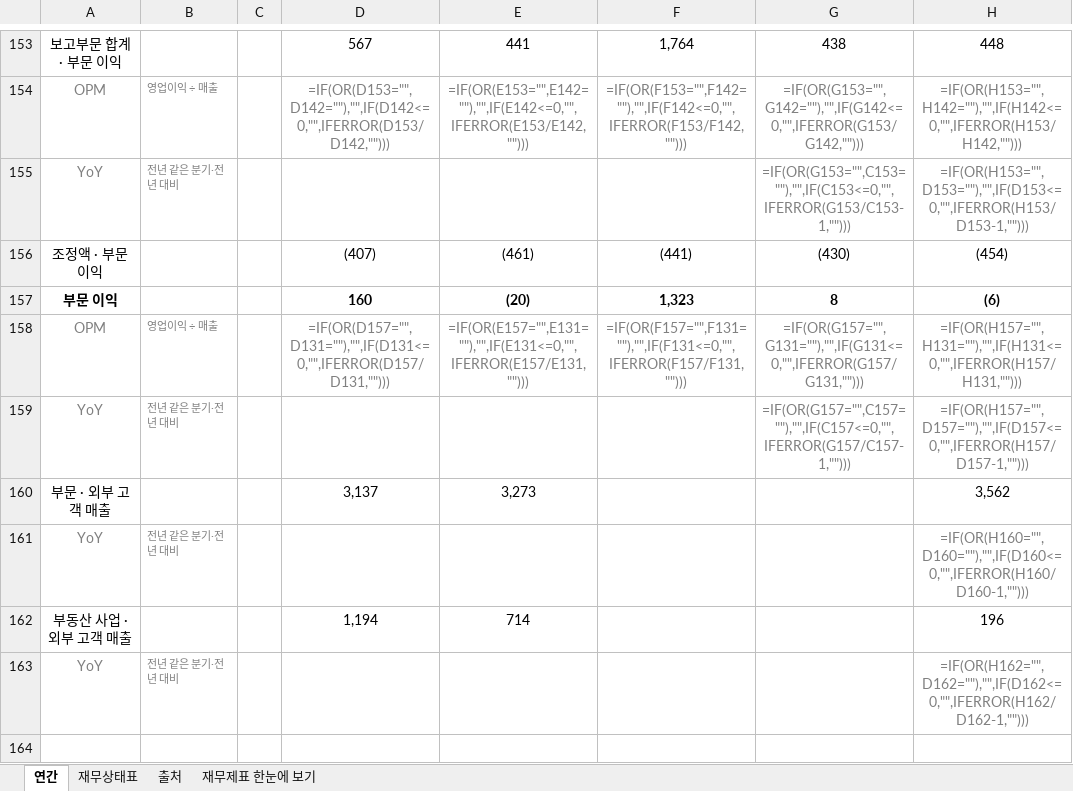
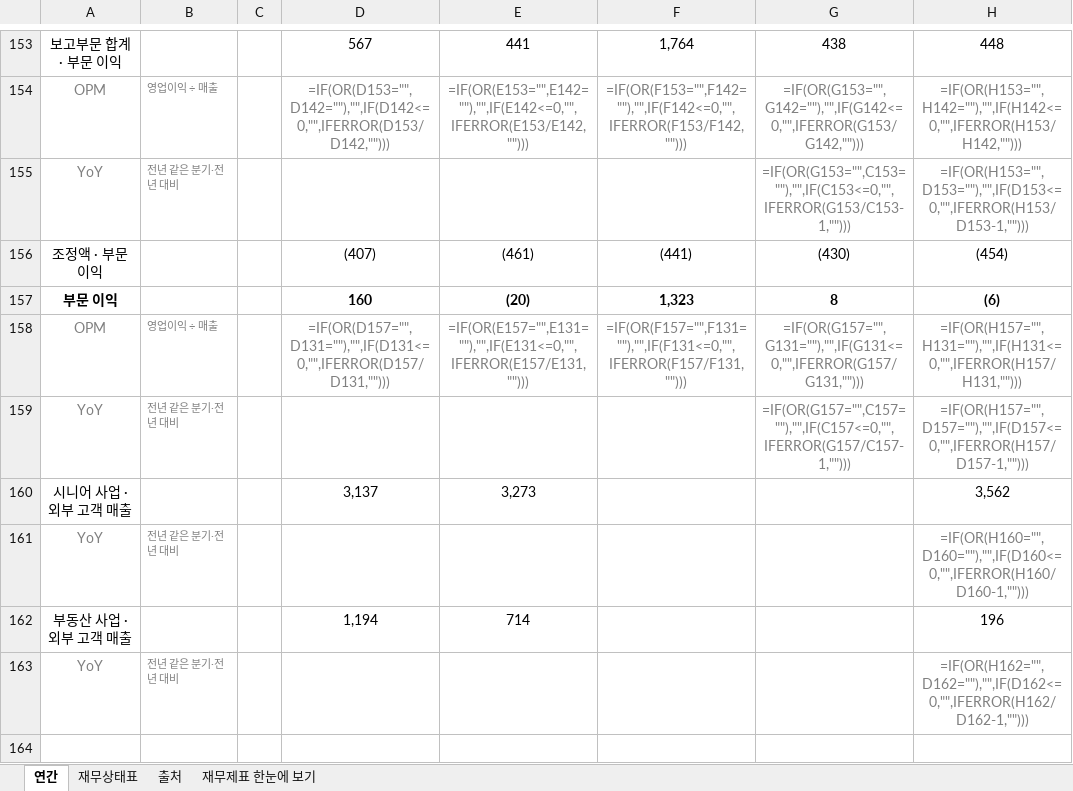
Before and after one commit to minwook1011/earnings-screener, an Excel workbook: docs/data/jp/xlsx/160A.xlsx, sheet 연간, drawn as a sheet; only a part is shown, gaps mark what is left out; values as stored, in another font and other column widths than the file's, no borders; formulas without a stored value are shown as written; the diff covers the shown part only; the diff names each change by its address in the sheet, - before the commit and + after, or states it on an @@ line.

```diff
--- a/docs/data/jp/xlsx/160A.xlsx (sheet 연간)
+++ b/docs/data/jp/xlsx/160A.xlsx (sheet 연간)
-A160: 부문 · 외부 고객 매출
+A160: 시니어 사업 · 외부 고객 매출
```
Also changed, not shown: 7 edited cells elsewhere in this sheet, 2 other files.
